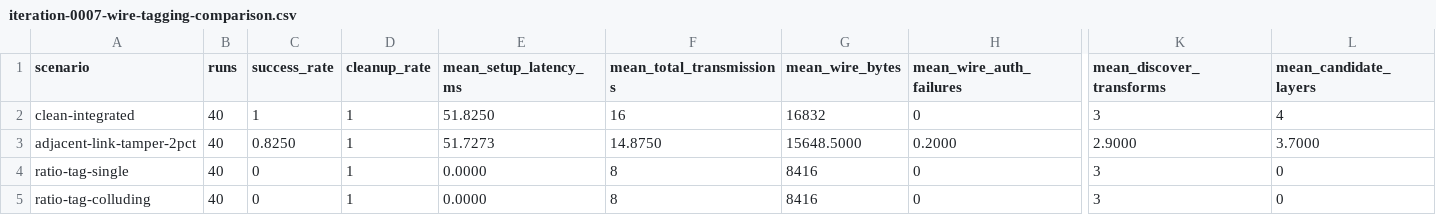
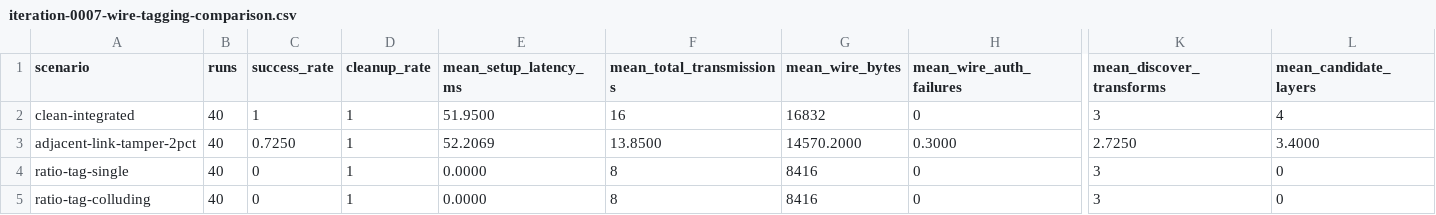
Before and after one commit to andreabenetton/trahens, a CSV file: reports/iteration-0007-wire-tagging-comparison.csv, drawn as a sheet; only a part is shown, gaps mark what is left out; the diff names each change by its address in the sheet, - before the commit and + after, or states it on an @@ line.

Commit message:
codec: separate M1 messages from W2 cells

```diff
--- a/reports/iteration-0007-wire-tagging-comparison.csv
+++ b/reports/iteration-0007-wire-tagging-comparison.csv
-E2 (mean_setup_latency_ms): 51.8250
+E2 (mean_setup_latency_ms): 51.9500
-C3 (success_rate): 0.8250
+C3 (success_rate): 0.7250
-E3 (mean_setup_latency_ms): 51.7273
+E3 (mean_setup_latency_ms): 52.2069
-F3 (mean_total_transmissions): 14.8750
+F3 (mean_total_transmissions): 13.8500
-G3 (mean_wire_bytes): 15648.5000
+G3 (mean_wire_bytes): 14570.2000
-H3 (mean_wire_auth_failures): 0.2000
+H3 (mean_wire_auth_failures): 0.3000
-K3 (mean_discover_transforms): 2.9000
+K3 (mean_discover_transforms): 2.7250
-L3 (mean_candidate_layers): 3.7000
+L3 (mean_candidate_layers): 3.4000
```
Also changed, not shown: 12 other files.
